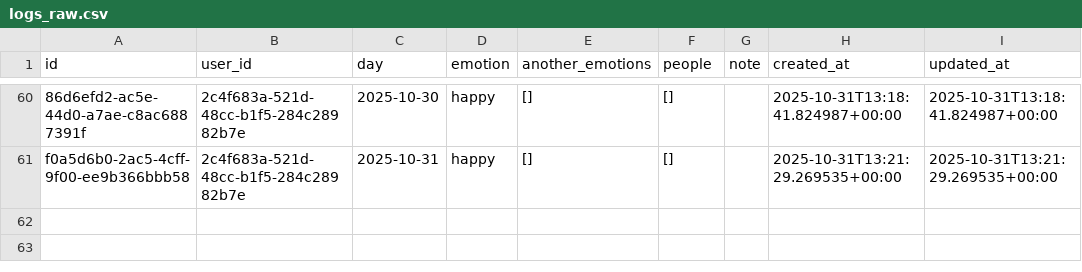
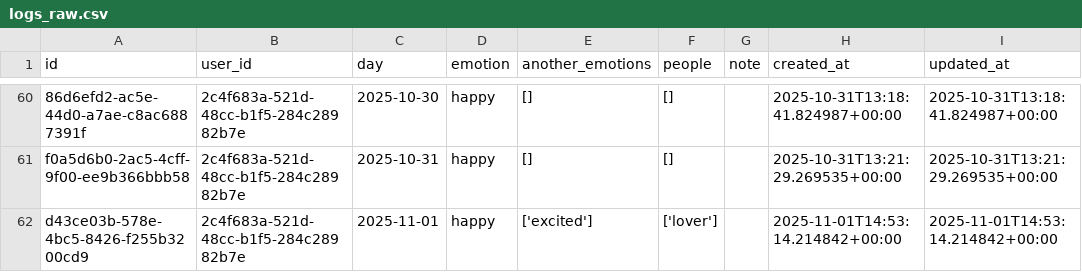
Before and after one commit to VinhVu1711/moodly_application, a CSV file: ai/data/logs_raw.csv, drawn as a sheet; only a part is shown, gaps mark what is left out; the diff names each change by its address in the sheet, - before the commit and + after, or states it on an @@ line.

```diff
--- a/ai/data/logs_raw.csv
+++ b/ai/data/logs_raw.csv
+row 62: d43ce03b-578e-4bc5-8426-f255b3200cd9 | 2c4f683a-521d-48cc-b1f5-284c28982b7e | 2025-11-01 | happy | ['excited'] | ['lover'] |  | 2025-11-01T14:53:14.214842+00:00 | 2025-11-01T14:53:14.214842+00:00
```
Also changed, not shown: ai/data/logs_clean.csv, 8 other files.
